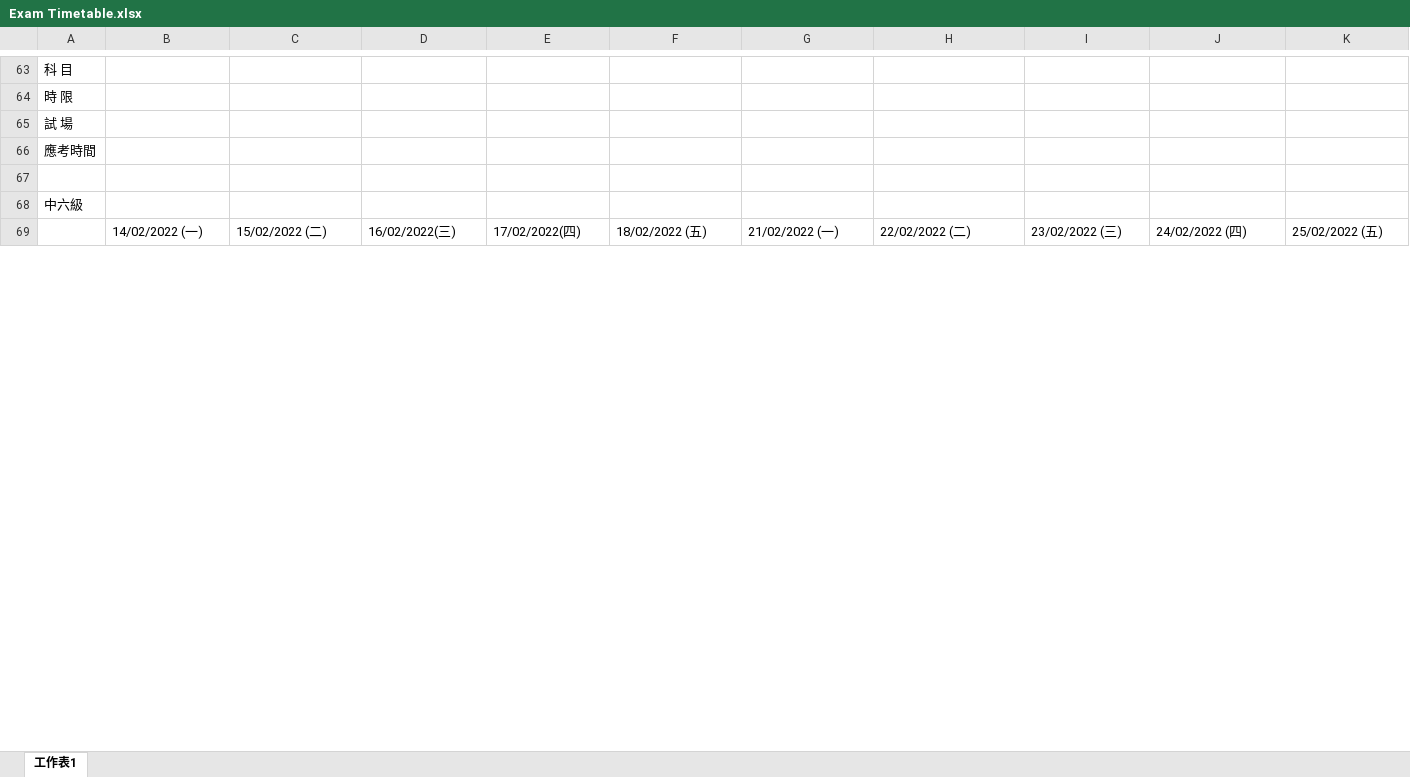
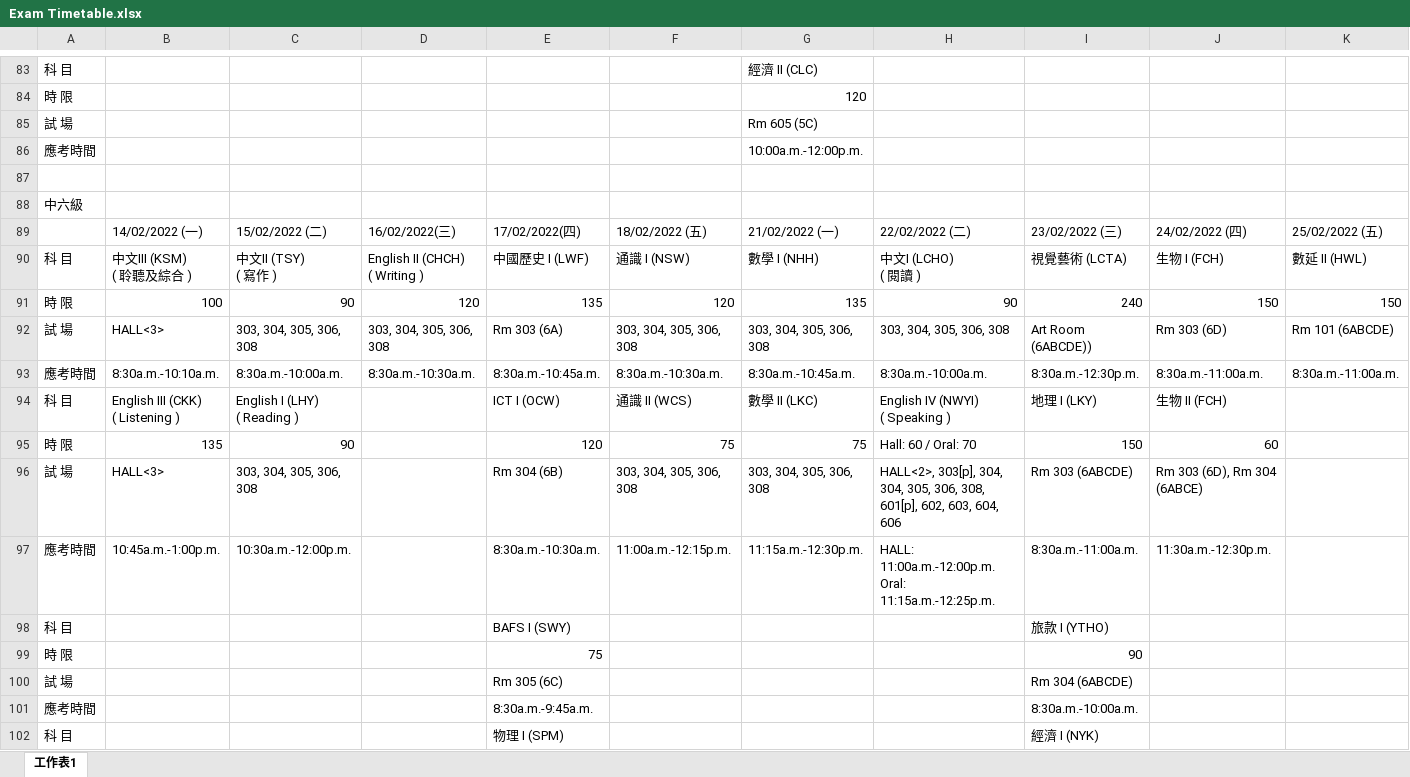
Before and after one commit to XiaoWingHong/TSTSS_Exam_Timetable, an Excel workbook: Input/2122 2nd/Exam Timetable.xlsx, sheet 工作表1, drawn as a sheet; only a part is shown, gaps mark what is left out; values as stored, in another font and other column widths than the file's, no cell formats; addresses are those after the commit; ↵ is a line break in a cell; the diff covers the shown part only; the diff names each change by its address in the sheet, - before the commit and + after, or states it on an @@ line.

```diff
--- a/Input/2122 2nd/Exam Timetable.xlsx (sheet 工作表1)
+++ b/Input/2122 2nd/Exam Timetable.xlsx (sheet 工作表1)
-G83: (empty)
+G83: 經濟 II (CLC)
-G84: (empty)
+G84: 120
-G85: (empty)
+G85: Rm 605 (5C)
-G86: (empty)
+G86: 10:00a.m.-12:00p.m.
+row 90: 科 目 | 中文III (KSM) ↵ ( 聆聽及綜合 ) | 中文II (TSY) ↵ ( 寫作 ) | English II (CHCH) ↵ ( Writing ) | 中國歷史 I (LWF) | 通識 I (NSW) | 數學 I (NHH) | 中文I (LCHO) ↵ ( 閱讀 ) | 視覺藝術 (LCTA) | 生物 I (FCH) | 數延 II (HWL)
+row 91: 時 限 | 100 | 90 | 120 | 135 | 120 | 135 | 90 | 240 | 150 | 150
+row 92: 試 場 | HALL<3> | 303, 304, 305, 306, 308 | 303, 304, 305, 306, 308 | Rm 303 (6A) | 303, 304, 305, 306, 308 | 303, 304, 305, 306, 308 | 303, 304, 305, 306, 308 | Art Room (6ABCDE)) | Rm 303 (6D) | Rm 101 (6ABCDE)
+row 93: 應考時間 | 8:30a.m.-10:10a.m. | 8:30a.m.-10:00a.m. | 8:30a.m.-10:30a.m. | 8:30a.m.-10:45a.m. | 8:30a.m.-10:30a.m. | 8:30a.m.-10:45a.m. | 8:30a.m.-10:00a.m. | 8:30a.m.-12:30p.m. | 8:30a.m.-11:00a.m. | 8:30a.m.-11:00a.m.
+row 94: 科 目 | English III (CKK) ↵ ( Listening ) | English I (LHY) ↵ ( Reading ) |  | ICT I (OCW) | 通識 II (WCS) | 數學 II (LKC) | English IV (NWYI) ↵ ( Speaking ) | 地理 I (LKY) | 生物 II (FCH)
+row 95: 時 限 | 135 | 90 |  | 120 | 75 | 75 | Hall: 60 / Oral: 70 | 150 | 60
+row 96: 試 場 | HALL<3> | 303, 304, 305, 306, 308 |  | Rm 304 (6B) | 303, 304, 305, 306, 308 | 303, 304, 305, 306, 308 | HALL<2>, 303[p], 304, 304, 305, 306, 308, 601[p], 602, 603, 604, 606 | Rm 303 (6ABCDE) | Rm 303 (6D), Rm 304 (6ABCE)
+row 97: 應考時間 | 10:45a.m.-1:00p.m. | 10:30a.m.-12:00p.m. |  | 8:30a.m.-10:30a.m. | 11:00a.m.-12:15p.m. | 11:15a.m.-12:30p.m. | HALL: ↵ 11:00a.m.-12:00p.m. ↵ Oral: ↵ 11:15a.m.-12:25p.m. | 8:30a.m.-11:00a.m. | 11:30a.m.-12:30p.m.
+row 98: 科 目 |  |  |  | BAFS I (SWY) |  |  |  | 旅款 I (YTHO)
+row 99: 時 限 |  |  |  | 75 |  |  |  | 90
+row 100: 試 場 |  |  |  | Rm 305 (6C) |  |  |  | Rm 304 (6ABCDE)
+row 101: 應考時間 |  |  |  | 8:30a.m.-9:45a.m. |  |  |  | 8:30a.m.-10:00a.m.
+row 102: 科 目 |  |  |  | 物理 I (SPM) |  |  |  | 經濟 I (NYK)
```
Also changed, not shown: 39 added rows, 27 edited cells and merged cells elsewhere in this sheet, cell formats, Input/2122 1st/Exam Timetable.xlsx, Input/2122 final/Exam Timetable.xlsx, 11 other files.
